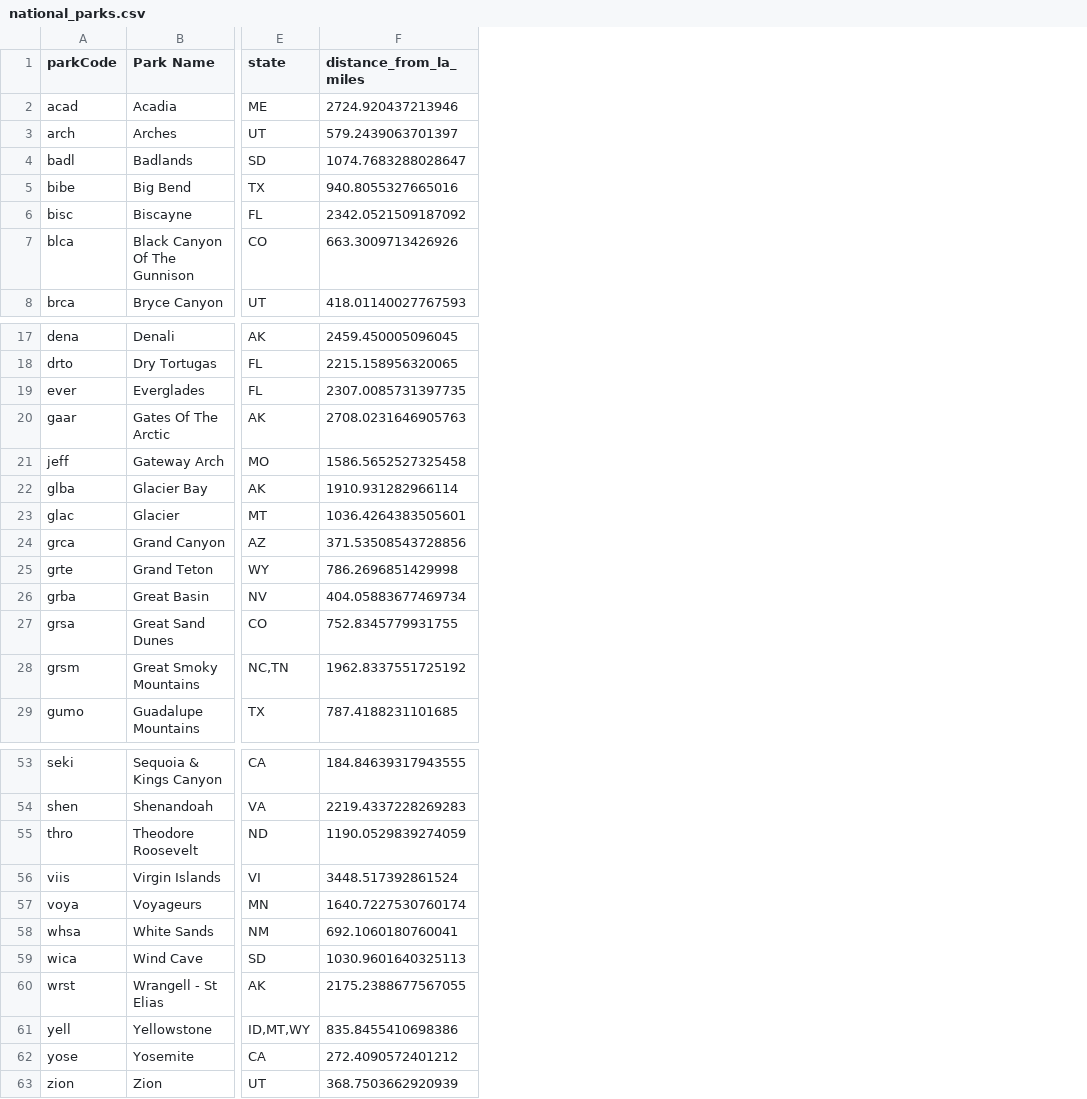
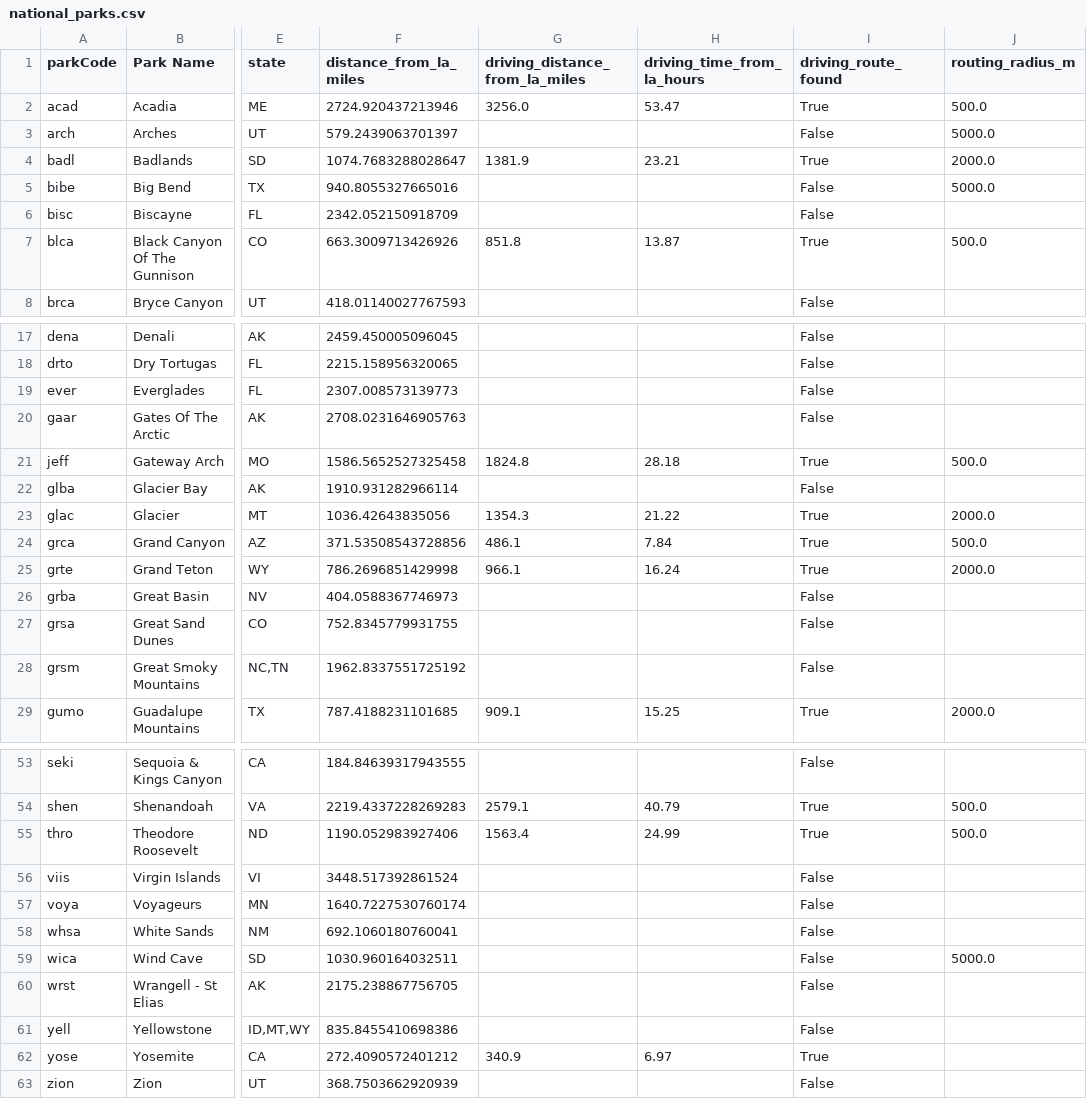
Before and after one commit to thijsdb3/national-parks-explorer, a CSV file: data/processed/national_parks.csv, drawn as a sheet; only a part is shown, gaps mark what is left out; the diff covers the shown part only; the diff names each change by its address in the sheet, - before the commit and + after, or states it on an @@ line.

Commit message:
driving distance calculation using openroute API (a lot of missing data bc coordinates of parks aren't always on a road)

```diff
--- a/data/processed/national_parks.csv
+++ b/data/processed/national_parks.csv
+column G (driving_distance_from_la_miles), rows 2-7: 3256.0 |  | 1381.9 |  |  | 851.8; rows 21-29: 1824.8 |  | 1354.3 | 486.1 | 966.1 |  |  |  | 909.1; rows 54-62: 2579.1 | 1563.4 |  |  |  |  |  |  | 340.9
+column H (driving_time_from_la_hours), rows 2-7: 53.47 |  | 23.21 |  |  | 13.87; rows 21-29: 28.18 |  | 21.22 | 7.84 | 16.24 |  |  |  | 15.25; rows 54-62: 40.79 | 24.99 |  |  |  |  |  |  | 6.97
+column I (driving_route_found), rows 2-8: True | False | True | False | False | True | False; rows 17-29: False | False | False | False | True | False | True | True | True | False | False | False | True; rows 53-63: False | True | True | False | False | False | False | False | False | True | False
+column J (routing_radius_m), rows 2-7: 500.0 | 5000.0 | 2000.0 | 5000.0 |  | 500.0; rows 21-29: 500.0 |  | 2000.0 | 500.0 | 2000.0 |  |  |  | 2000.0; rows 54-59: 500.0 | 500.0 |  |  |  | 5000.0
-F6 (distance_from_la_miles): 2342.0521509187092
+F6 (distance_from_la_miles): 2342.052150918709
-F19 (distance_from_la_miles): 2307.0085731397735
+F19 (distance_from_la_miles): 2307.008573139773
-F23 (distance_from_la_miles): 1036.4264383505601
+F23 (distance_from_la_miles): 1036.42643835056
-F26 (distance_from_la_miles): 404.05883677469734
+F26 (distance_from_la_miles): 404.0588367746973
-F55 (distance_from_la_miles): 1190.0529839274059
+F55 (distance_from_la_miles): 1190.052983927406
-F59 (distance_from_la_miles): 1030.9601640325113
+F59 (distance_from_la_miles): 1030.960164032511
-F60 (distance_from_la_miles): 2175.2388677567055
+F60 (distance_from_la_miles): 2175.238867756705
```
Also changed, not shown: 3 edited cells elsewhere in this file, 8 other files.
